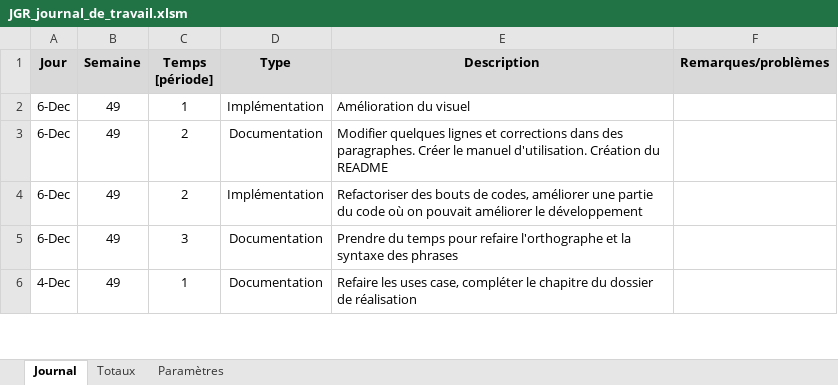
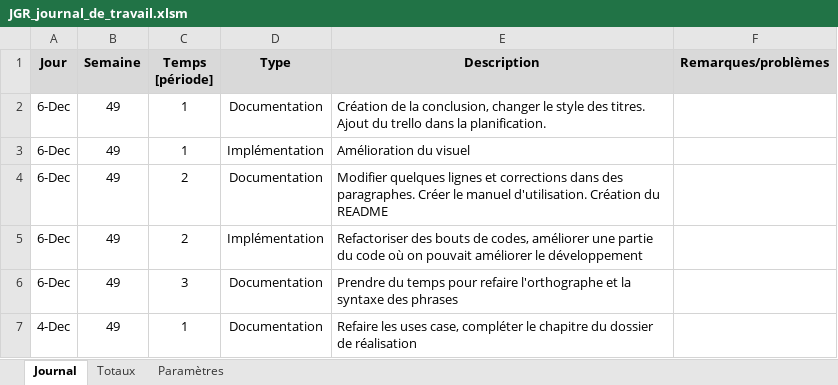
Before and after one commit to JeremyGfeller/MAW_1.1, an Excel workbook: Journal de travail/JGR_journal_de_travail.xlsm, sheet Journal, drawn as a sheet; only a part is shown; values as stored, in another font and other column widths than the file's, no borders; charts and pictures not drawn; the diff names each change by its address in the sheet, - before the commit and + after, or states it on an @@ line.

Commit message:
Ajouter la tâche de la journée

```diff
--- a/Journal de travail/JGR_journal_de_travail.xlsm (sheet Journal)
+++ b/Journal de travail/JGR_journal_de_travail.xlsm (sheet Journal)
+row 2: 6-Dec | 49 | 1 | Documentation | Création de la conclusion, changer le style des titres. Ajout du trello dans la planification.
```
